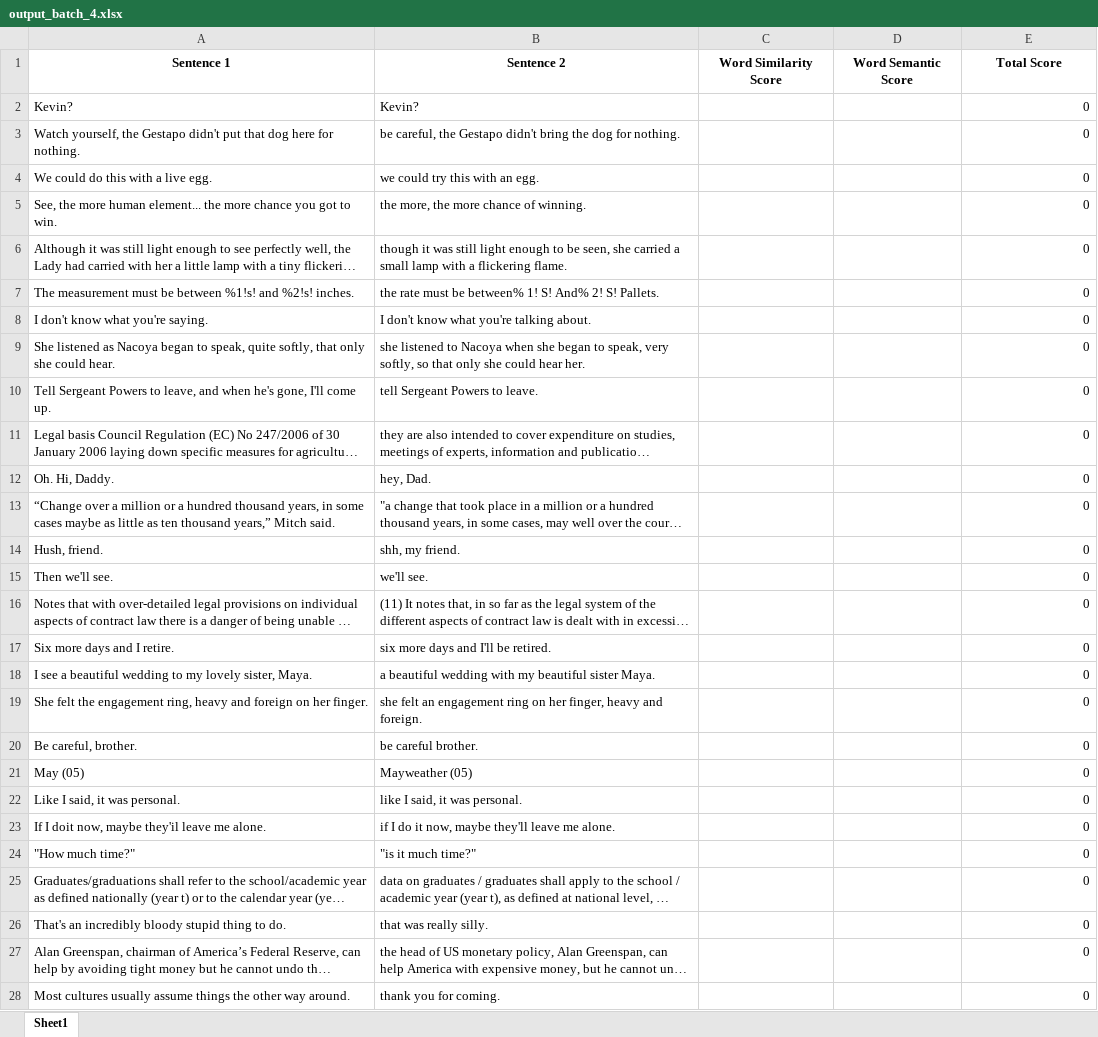
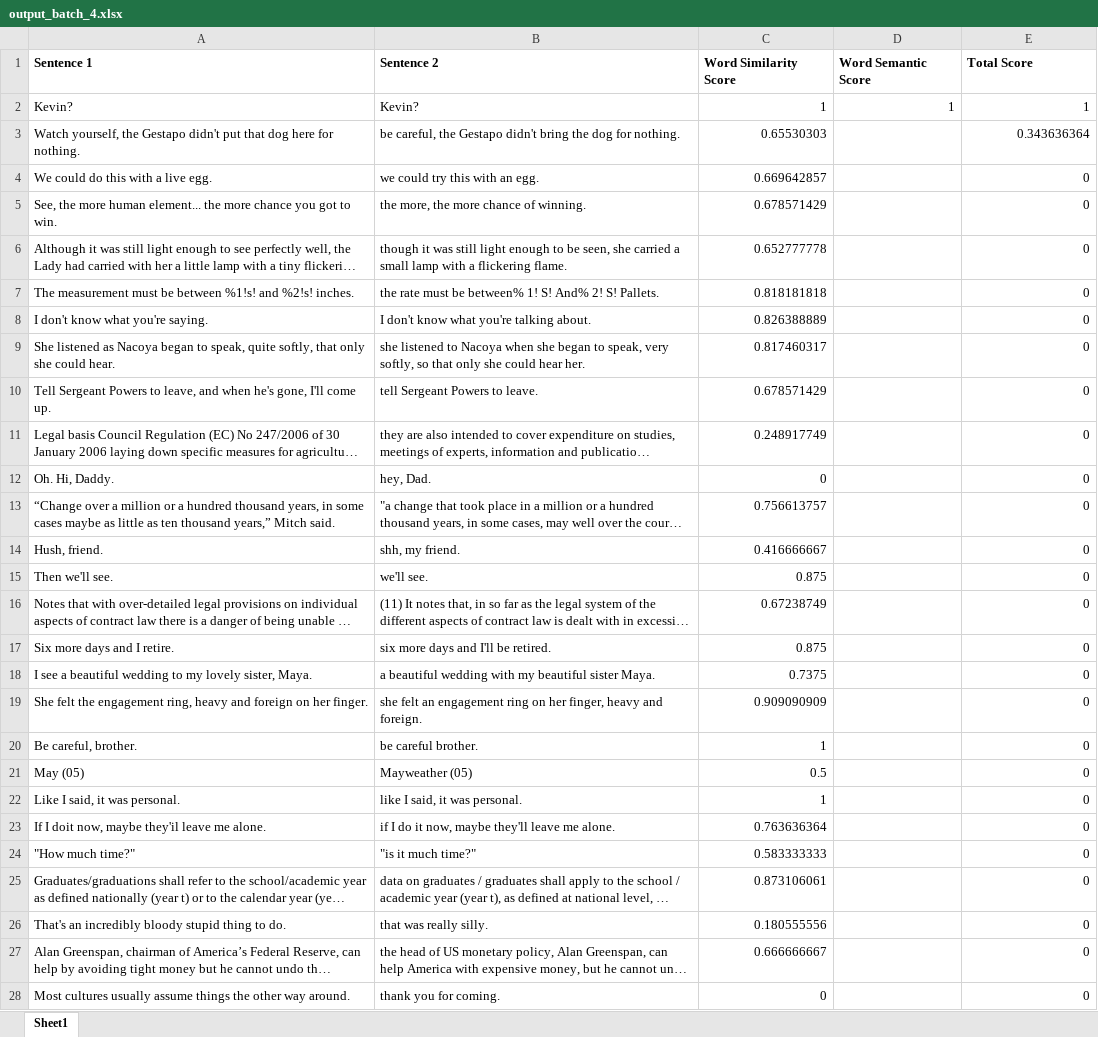
Before and after one commit to Sathurshan03/paraphrasing_detection, an Excel workbook: annotated_dataset/output_batch_4.xlsx, sheet Sheet1, drawn as a sheet; only a part is shown; long unchanged cells end in …; values as stored, in another font and other column widths than the file's, no borders; the diff covers the shown part only; the diff names each change by its address in the sheet, - before the commit and + after, or states it on an @@ line.

```diff
--- a/annotated_dataset/output_batch_4.xlsx (sheet Sheet1)
+++ b/annotated_dataset/output_batch_4.xlsx (sheet Sheet1)
-A1:E1 alignment: center
+A1:E1 alignment: left
-C2 (Word Similarity Score): (empty)
+C2 (Word Similarity Score): 1
-D2 (Word Semantic Score): (empty)
+D2 (Word Semantic Score): 1
-E2 (Total Score): 0
+E2 (Total Score): 1
-C3 (Word Similarity Score): (empty)
+C3 (Word Similarity Score): 0.65530303
-E3 (Total Score): 0
+E3 (Total Score): 0.343636364
-C4 (Word Similarity Score): (empty)
+C4 (Word Similarity Score): 0.669642857
-C5 (Word Similarity Score): (empty)
+C5 (Word Similarity Score): 0.678571429
-C6 (Word Similarity Score): (empty)
+C6 (Word Similarity Score): 0.652777778
-C7 (Word Similarity Score): (empty)
+C7 (Word Similarity Score): 0.818181818
-C8 (Word Similarity Score): (empty)
+C8 (Word Similarity Score): 0.826388889
-C9 (Word Similarity Score): (empty)
+C9 (Word Similarity Score): 0.817460317
-C10 (Word Similarity Score): (empty)
+C10 (Word Similarity Score): 0.678571429
-C11 (Word Similarity Score): (empty)
+C11 (Word Similarity Score): 0.248917749
-C12 (Word Similarity Score): (empty)
+C12 (Word Similarity Score): 0
-C13 (Word Similarity Score): (empty)
+C13 (Word Similarity Score): 0.756613757
-C14 (Word Similarity Score): (empty)
+C14 (Word Similarity Score): 0.416666667
-C15 (Word Similarity Score): (empty)
+C15 (Word Similarity Score): 0.875
-C16 (Word Similarity Score): (empty)
+C16 (Word Similarity Score): 0.67238749
-C17 (Word Similarity Score): (empty)
+C17 (Word Similarity Score): 0.875
-C18 (Word Similarity Score): (empty)
+C18 (Word Similarity Score): 0.7375
-C19 (Word Similarity Score): (empty)
+C19 (Word Similarity Score): 0.909090909
-C20 (Word Similarity Score): (empty)
+C20 (Word Similarity Score): 1
-C21 (Word Similarity Score): (empty)
+C21 (Word Similarity Score): 0.5
-C22 (Word Similarity Score): (empty)
+C22 (Word Similarity Score): 1
-C23 (Word Similarity Score): (empty)
+C23 (Word Similarity Score): 0.763636364
-C24 (Word Similarity Score): (empty)
+C24 (Word Similarity Score): 0.583333333
-C25 (Word Similarity Score): (empty)
+C25 (Word Similarity Score): 0.873106061
-C26 (Word Similarity Score): (empty)
+C26 (Word Similarity Score): 0.180555556
-C27 (Word Similarity Score): (empty)
+C27 (Word Similarity Score): 0.666666667
-C28 (Word Similarity Score): (empty)
+C28 (Word Similarity Score): 0
```
Also changed, not shown: 118 edited cells elsewhere in this sheet, formulas that keep their value, annotated_dataset/output_batch_1.xlsx, annotated_dataset/output_batch_2.xlsx, 3 other files.
